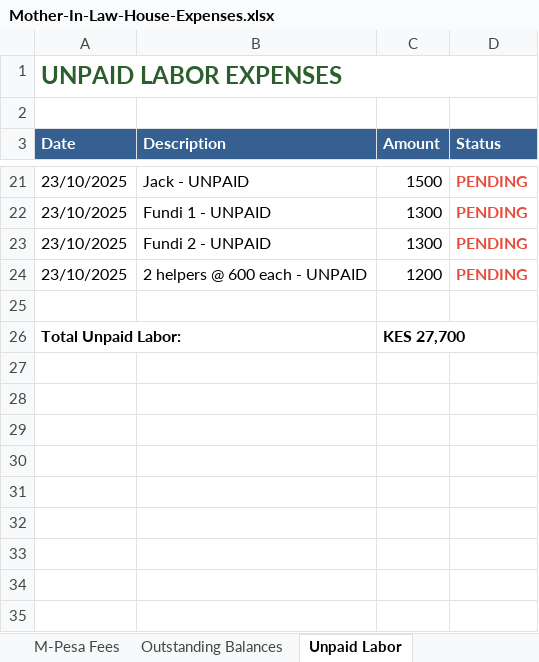
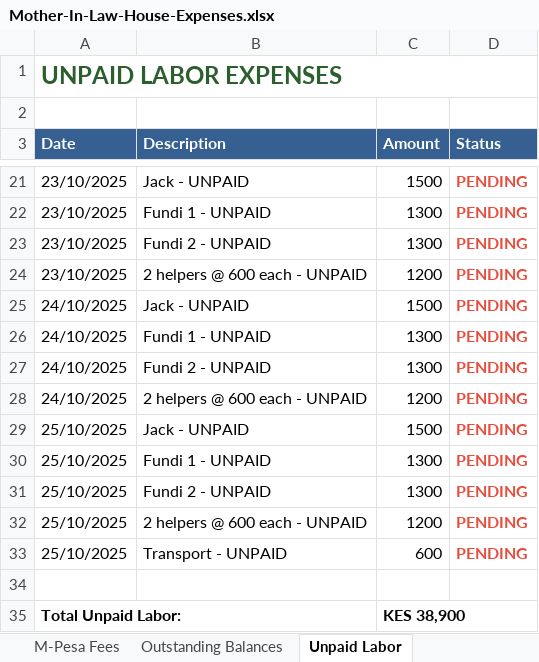
Before and after one commit to lemaiyan/personal, an Excel workbook: mum-in-law-house/Mother-In-Law-House-Expenses.xlsx, sheet Unpaid Labor, drawn as a sheet; only a part is shown, gaps mark what is left out; values as stored, in another font and other column widths than the file's, no borders; addresses are those after the commit; the diff names each change by its address in the sheet, - before the commit and + after, or states it on an @@ line.

Commit message:
Add missing Friday Oct 24 labor entries - complete week
MISSING LABOR ADDED:
- Friday 24/10/2025: Jack 1,500 + Fundi 1&2 @ 1,300 each + 2 helpers @ 600 each = 5,300 KES (UNPAID)

COMPLETE WEEK NOW (Sun 19 - Sat 25):
✅ Sunday 19/10: 5,300 UNPAID
✅ Monday 20/10: 5,300 UNPAID
✅ Tuesday 21/10: 5,300 UNPAID
✅ Wednesday 22/10: 5,300 UNPAID + water 1,200 UNPAID
✅ Thursday 23/10: 5,300 UNPAID
✅ Friday 24/10: 5,300 UNPAID (ADDED)
✅ Saturday 25/10: 5,300 UNPAID + transport 600 UNPAID

UPDATED TOTALS:
- Unpaid labor: 38,900 (up from 33,600)
- Total pending: 290,605
- Total transactions: 497
- Additional funds needed: 806,916.50 (80.69% over budget)

```diff
--- a/mum-in-law-house/Mother-In-Law-House-Expenses.xlsx (sheet Unpaid Labor)
+++ b/mum-in-law-house/Mother-In-Law-House-Expenses.xlsx (sheet Unpaid Labor)
+row 25: 24/10/2025 | Jack - UNPAID | 1500 | PENDING
+row 26: 24/10/2025 | Fundi 1 - UNPAID | 1300 | PENDING
+row 27: 24/10/2025 | Fundi 2 - UNPAID | 1300 | PENDING
+row 28: 24/10/2025 | 2 helpers @ 600 each - UNPAID | 1200 | PENDING
+row 29: 25/10/2025 | Jack - UNPAID | 1500 | PENDING
+row 30: 25/10/2025 | Fundi 1 - UNPAID | 1300 | PENDING
+row 31: 25/10/2025 | Fundi 2 - UNPAID | 1300 | PENDING
+row 32: 25/10/2025 | 2 helpers @ 600 each - UNPAID | 1200 | PENDING
+row 33: 25/10/2025 | Transport - UNPAID | 600 | PENDING
-C35 (Amount): KES 27,700
+C35 (Amount): KES 38,900
```
Also changed, not shown: sheet Daily Expenses, sheet Home Summary, sheet Pending Purchases, sheet M-Pesa Fees, 1 other file.
